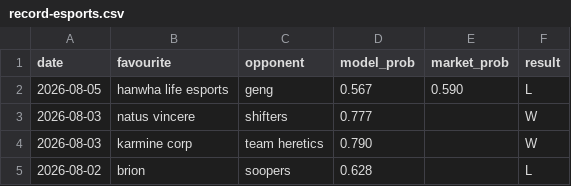
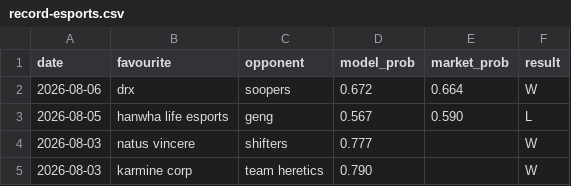
Before and after one commit to Altora-Analytics/altora-analytics, a CSV file: record-esports.csv, drawn as a sheet; only a part is shown; the shorter side is filled out with more unchanged rows.

```diff
--- a/record-esports.csv
+++ b/record-esports.csv
@@ -1,2 +1,3 @@
 date,favourite,opponent,model_prob,market_prob,result
+2026-08-06,drx,soopers,0.672,0.664,W
 2026-08-05,hanwha life esports,geng,0.567,0.590,L
```
Also changed, not shown: record-rugby.csv, 10 other files.
